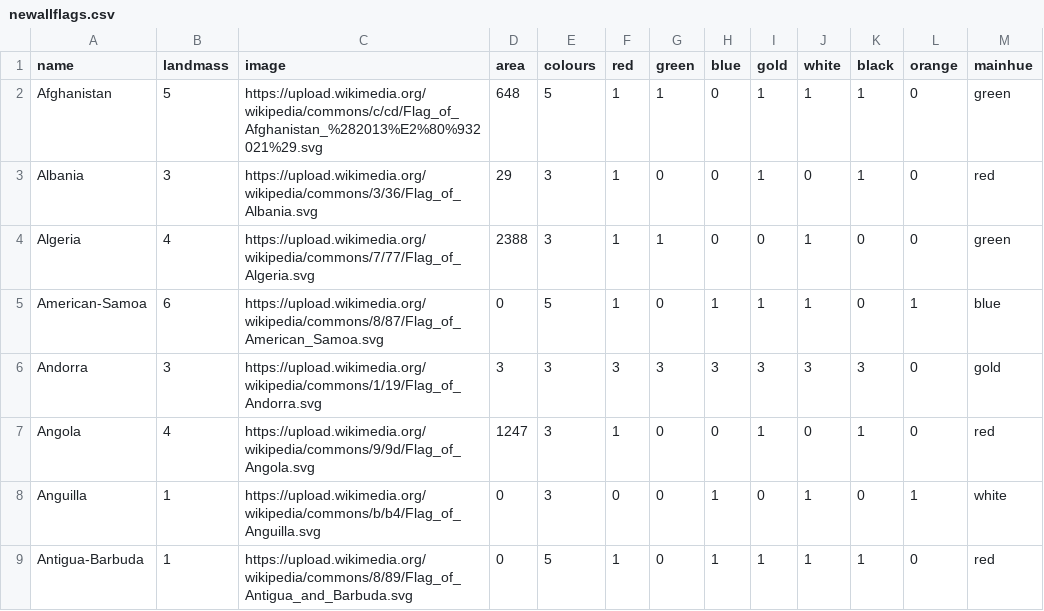
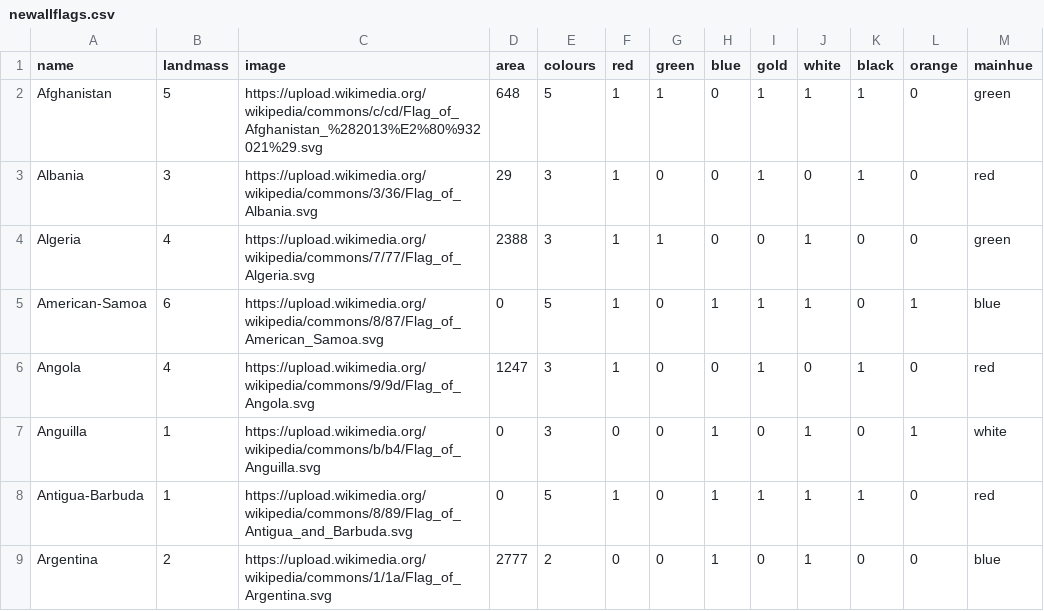
Before and after one commit to zoeyfang8/cs257, a CSV file: data/newallflags.csv, drawn as a sheet; only a part is shown; the shorter side is filled out with more unchanged rows; the diff names each change by its address in the sheet, - before the commit and + after, or states it on an @@ line.

```diff
--- a/data/newallflags.csv
+++ b/data/newallflags.csv
-row 6: Andorra | 3 | https://upload.wikimedia.org/wikipedia/commons/1/19/Flag_of_Andorra.svg | 3 | 3 | 3 | 3 | 3 | 3 | 3 | 3 | 0 | gold
```
Also changed, not shown: data/countries.csv, data/flags.csv, 2 other files.
